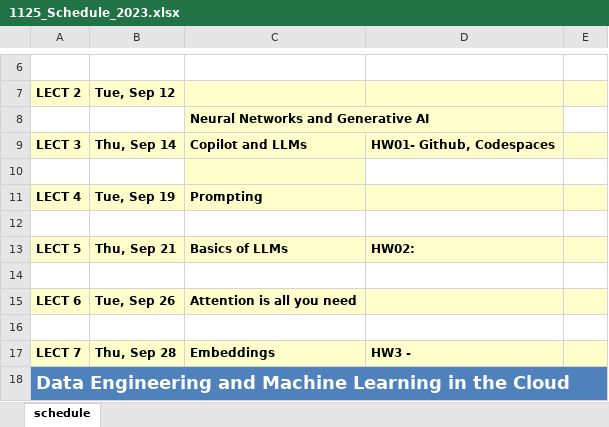
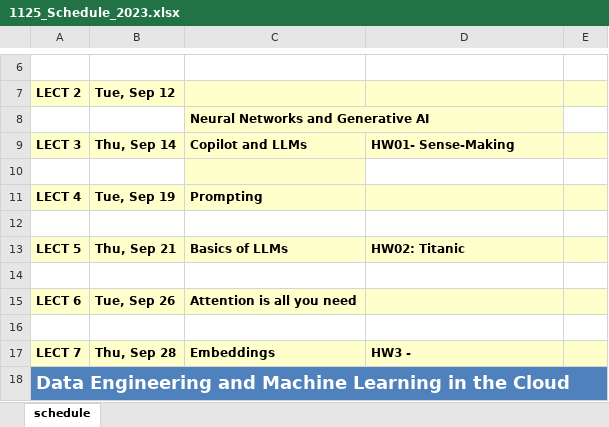
Before and after one commit to 1125f16/compuxo, an Excel workbook: documents/lecture_00/1125_Schedule_2023.xlsx, sheet schedule, drawn as a sheet; only a part is shown, gaps mark what is left out; values as stored, in another font and other column widths than the file's, no borders; the diff names each change by its address in the sheet, - before the commit and + after, or states it on an @@ line.

Commit message:
HWTitanic

```diff
--- a/documents/lecture_00/1125_Schedule_2023.xlsx (sheet schedule)
+++ b/documents/lecture_00/1125_Schedule_2023.xlsx (sheet schedule)
-D9: HW01- Github, Codespaces
+D9: HW01- Sense-Making
-D13: HW02:
+D13: HW02: Titanic
```
